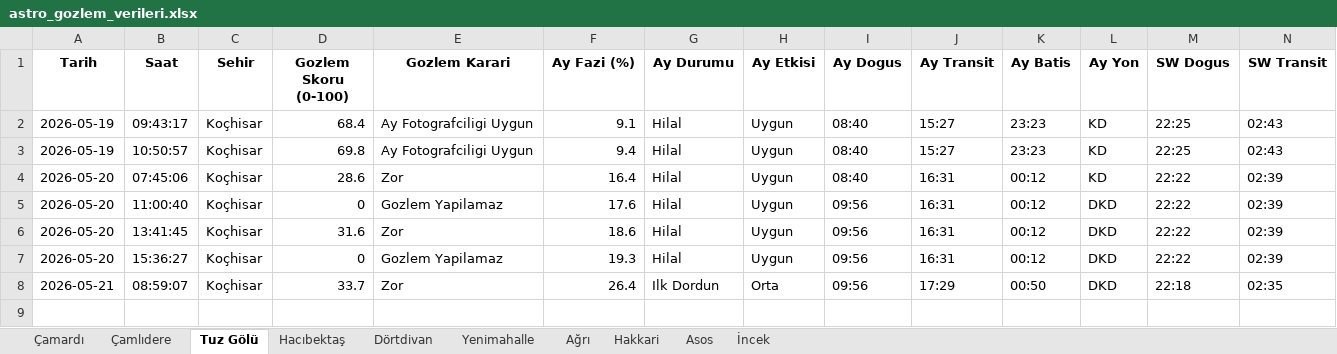
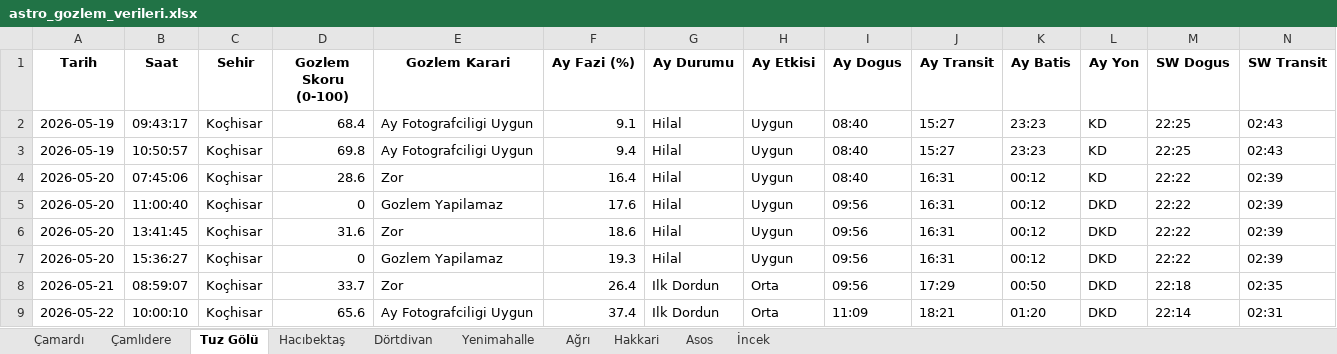
Before and after one commit to muhdogan-max/astro-gozlem, an Excel workbook: HavaTakip/astro_gozlem_verileri.xlsx, sheet Tuz Gölü, drawn as a sheet; only a part is shown; values as stored, in another font and other column widths than the file's, no borders; rows hold the shown columns only; the diff names each change by its address in the sheet, - before the commit and + after, or states it on an @@ line.

```diff
--- a/HavaTakip/astro_gozlem_verileri.xlsx (sheet Tuz Gölü)
+++ b/HavaTakip/astro_gozlem_verileri.xlsx (sheet Tuz Gölü)
+row 9: 2026-05-22 | 10:00:10 | Koçhisar | 65.6 | Ay Fotografciligi Uygun | 37.4 | Ilk Dordun | Orta | 11:09 | 18:21 | 01:20 | DKD | 22:14 | 02:31
```
Also changed, not shown: sheet Dörtdivan, sheet Çamardı, sheet İncek, sheet Çamlıdere, sheet Asos, sheet Hakkari, 3 more sheets.
